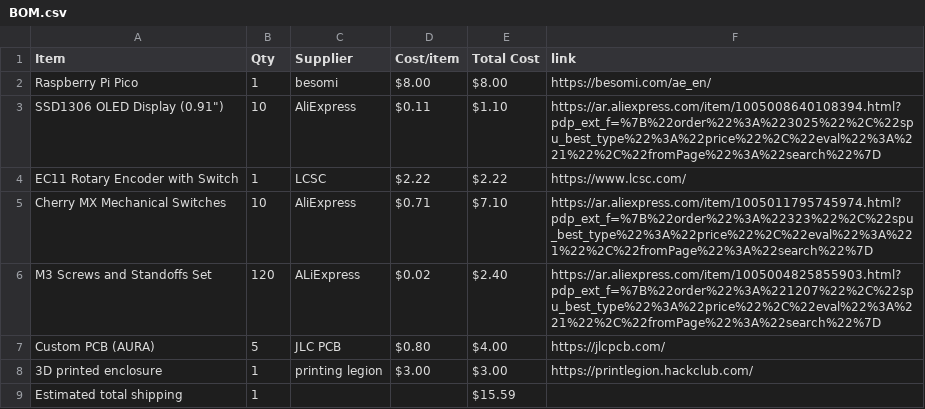
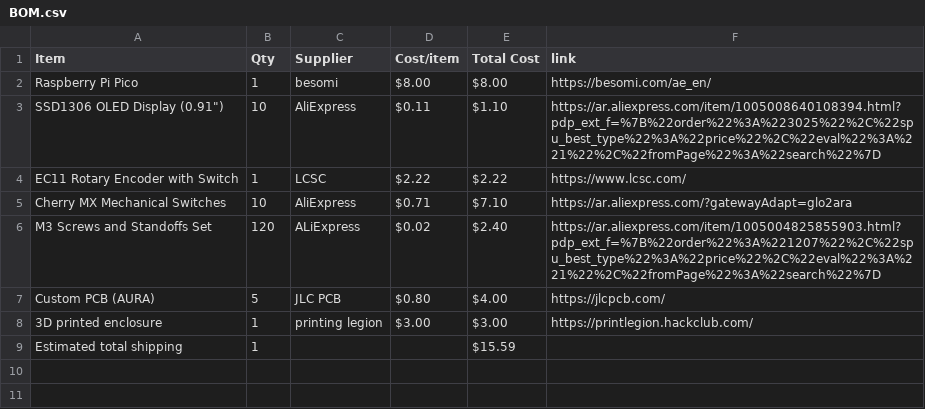
Before and after one commit to Vihaan6119/AURA, a CSV file: BOM.csv, drawn as a sheet.

Commit message:
Sync AURA from Half Life

```diff
--- a/BOM.csv
+++ b/BOM.csv
@@ -4,3 +4,3 @@ Raspberry Pi Pico,1,besomi,$8.00,$8.00,https://besomi.com/ae_en/
 EC11 Rotary Encoder with Switch,1,LCSC,$2.22,$2.22,https://www.lcsc.com/
-Cherry MX Mechanical Switches,10,AliExpress,$0.71,$7.10,https://ar.aliexpress.com/item/1005011795745974.html?pdp_ext_f=%7B%22order%22%3A%22323%22%2C%22spu_best_type%22%3A%22price%22%2C%22eval%22%3A%221%22%2C%22fromPage%22%3A%22search%22%7D
+Cherry MX Mechanical Switches,10,AliExpress,$0.71,$7.10,https://ar.aliexpress.com/?gatewayAdapt=glo2ara
 M3 Screws and Standoffs Set,120,ALiExpress,$0.02,$2.40,https://ar.aliexpress.com/item/1005004825855903.html?pdp_ext_f=%7B%22order%22%3A%221207%22%2C%22spu_best_type%22%3A%22price%22%2C%22eval%22%3A%221%22%2C%22fromPage%22%3A%22search%22%7D
```
